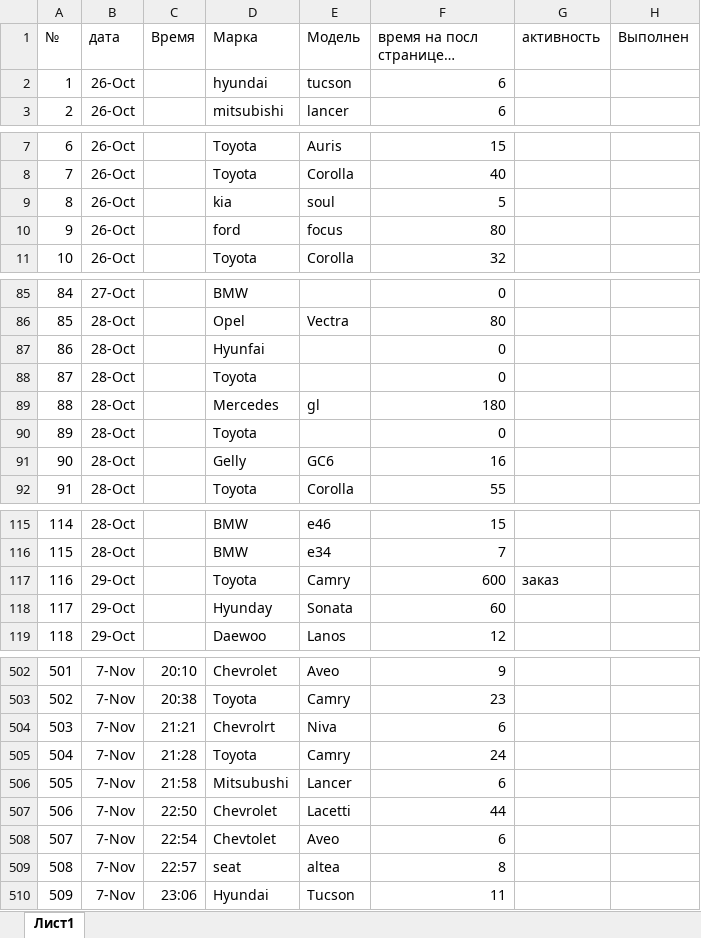
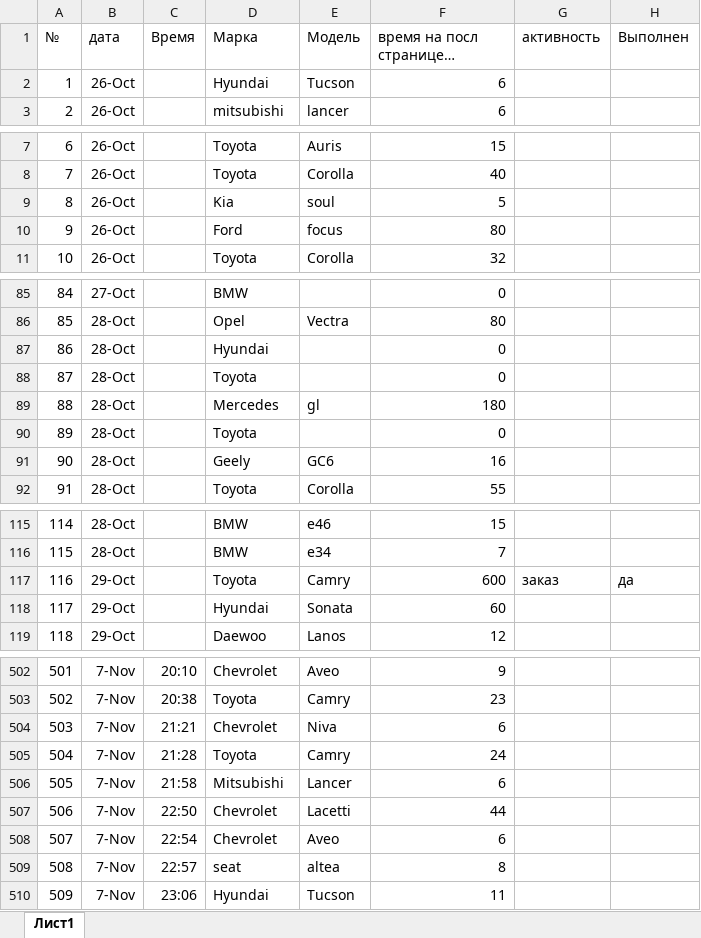
Before and after one commit to cosmolady/cosmolady.github.io, an Excel workbook: avtokovriki/charts/report.xlsx, sheet Лист1, drawn as a sheet; only a part is shown, gaps mark what is left out; long unchanged cells end in …; values as stored, in another font and other column widths than the file's, no borders; the diff covers the shown part only; the diff names each change by its address in the sheet, - before the commit and + after, or states it on an @@ line.

```diff
--- a/avtokovriki/charts/report.xlsx (sheet Лист1)
+++ b/avtokovriki/charts/report.xlsx (sheet Лист1)
-D2 (Марка): hyundai
+D2 (Марка): Hyundai
-E2 (Модель): tucson
+E2 (Модель): Tucson
-D9 (Марка): kia
+D9 (Марка): Kia
-D10 (Марка): ford
+D10 (Марка): Ford
-D87 (Марка): Hyunfai
+D87 (Марка): Hyundai
-D91 (Марка): Gelly
+D91 (Марка): Geely
-H117 (Выполнен): (empty)
+H117 (Выполнен): да
-D118 (Марка): Hyunday
+D118 (Марка): Hyundai
-D504 (Марка): Chevrolrt
+D504 (Марка): Chevrolet
-D506 (Марка): Mitsubushi
+D506 (Марка): Mitsubishi
-D508 (Марка): Chevtolet
+D508 (Марка): Chevrolet
```
Also changed, not shown: 19 edited cells elsewhere in this sheet, 1 other file.
